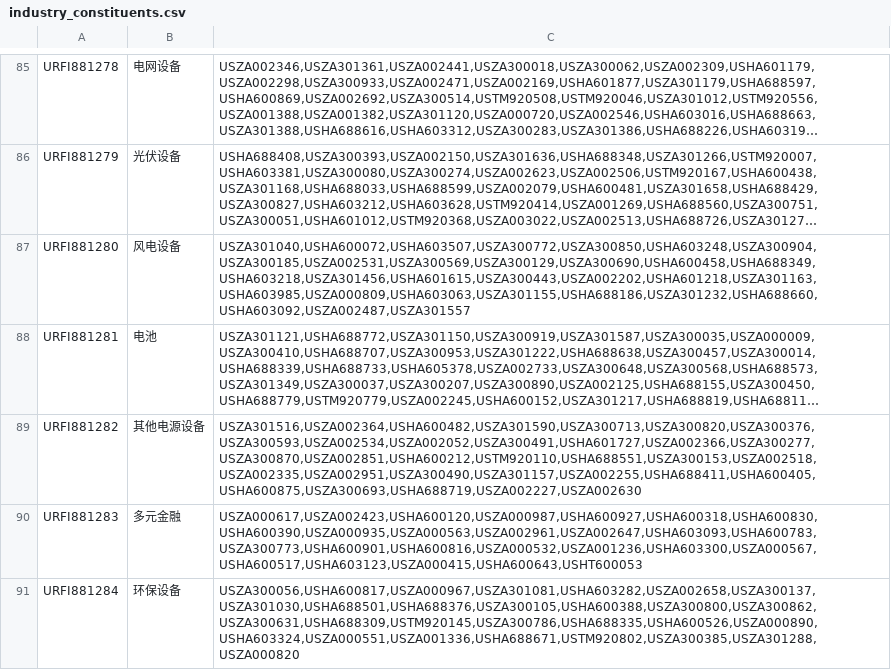
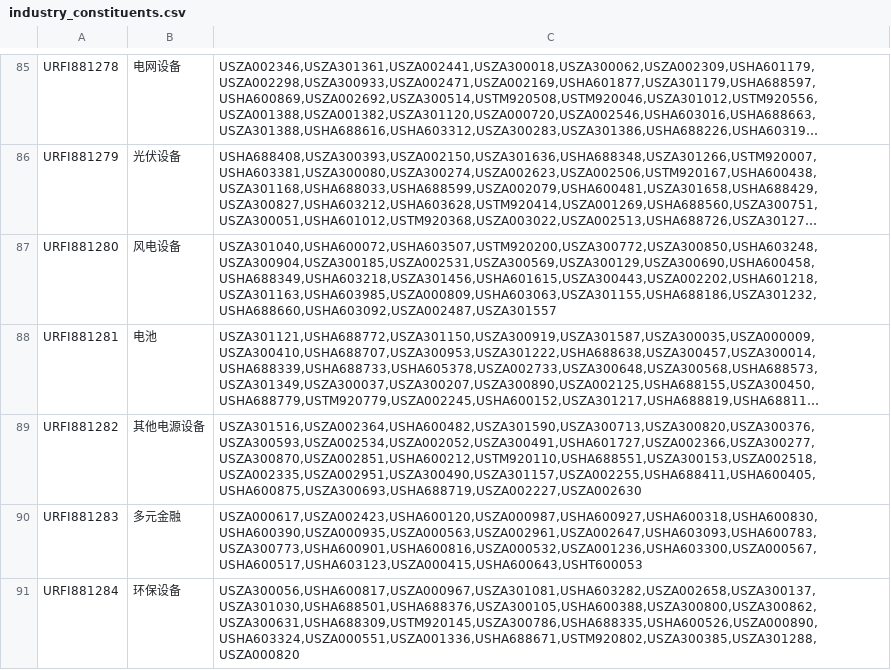
Before and after one commit to wooluo/thsdk, a CSV file: data/industry_constituents.csv, drawn as a sheet; only a part is shown, gaps mark what is left out; long unchanged cells end in …; the diff names each change by its address in the sheet, - before the commit and + after, or states it on an @@ line.

```diff
--- a/data/industry_constituents.csv
+++ b/data/industry_constituents.csv
-C87: USZA301040,USHA600072,USHA603507,USZA300772,USZA300850,USHA603248,USZA300904,USZA300185,USZA002531,USZA300569,USZA300129,USZA300690,USHA600458,USHA688349,USHA603218,USZA301456,USHA601615,USZA300443,USZA002202,USHA601218,USZA301163,USHA603985,USZA000809,USHA603063,USZA301155,USHA688186,USZA301232,USHA688660,USHA603092,USZA002487,USZA301557
+C87: USZA301040,USHA600072,USHA603507,USTM920200,USZA300772,USZA300850,USHA603248,USZA300904,USZA300185,USZA002531,USZA300569,USZA300129,USZA300690,USHA600458,USHA688349,USHA603218,USZA301456,USHA601615,USZA300443,USZA002202,USHA601218,USZA301163,USHA603985,USZA000809,USHA603063,USZA301155,USHA688186,USZA301232,USHA688660,USHA603092,USZA002487,USZA301557
```
